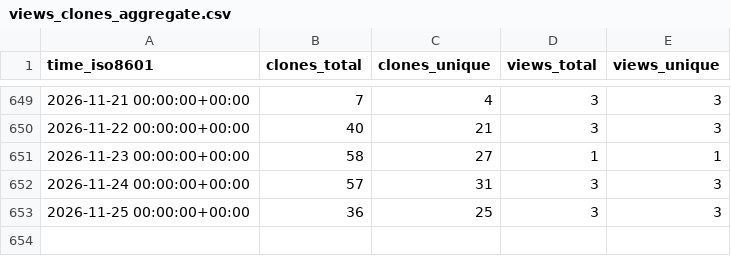
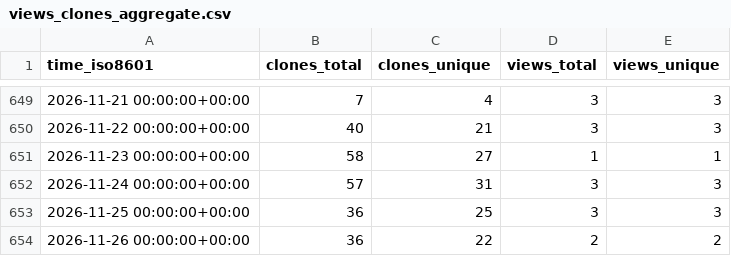
Before and after one commit to lulunac27a/github-stat, a CSV file: lulunac27a/lulunac27a/ghrs-data/views_clones_aggregate.csv, drawn as a sheet; only a part is shown, gaps mark what is left out; the diff names each change by its address in the sheet, - before the commit and + after, or states it on an @@ line.

```diff
--- a/lulunac27a/lulunac27a/ghrs-data/views_clones_aggregate.csv
+++ b/lulunac27a/lulunac27a/ghrs-data/views_clones_aggregate.csv
+row 654: 2026-11-26 00:00:00+00:00 | 36 | 22 | 2 | 2
```
Also changed, not shown: 1 other file.
